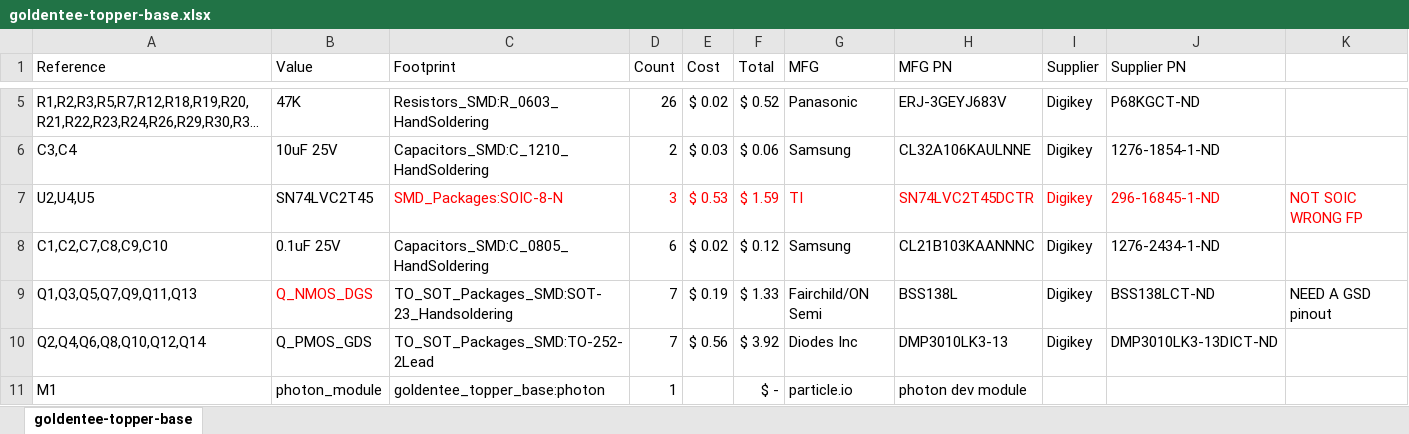
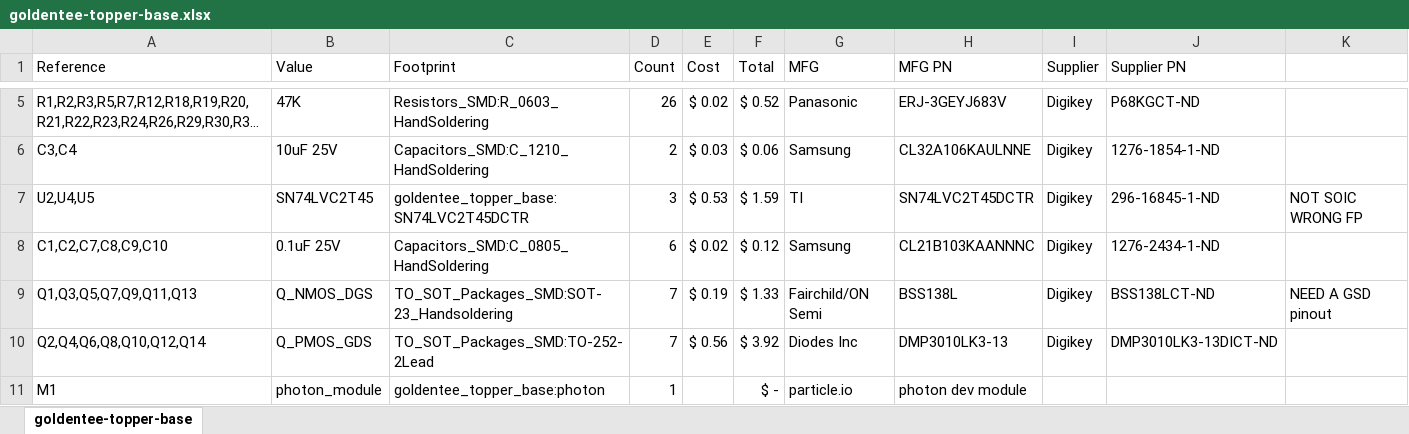
Before and after one commit to lestermeeks/goldenteetopper-photon, an Excel workbook: photon-base-pcb/goldentee-topper-base.xlsx, sheet goldentee-topper-base, drawn as a sheet; only a part is shown, gaps mark what is left out; long unchanged cells end in …; values as stored, in another font and other column widths than the file's, no borders; the diff names each change by its address in the sheet, - before the commit and + after, or states it on an @@ line.

```diff
--- a/photon-base-pcb/goldentee-topper-base.xlsx (sheet goldentee-topper-base)
+++ b/photon-base-pcb/goldentee-topper-base.xlsx (sheet goldentee-topper-base)
-C7 (Footprint): SMD_Packages:SOIC-8-N
+C7 (Footprint): goldentee_topper_base:SN74LVC2T45DCTR
-C7:K7 text colour: #FF0000
+C7:K7 text colour: black
-B9 text colour: #FF0000
+B9 text colour: black
```
Also changed, not shown: 2 other files.
